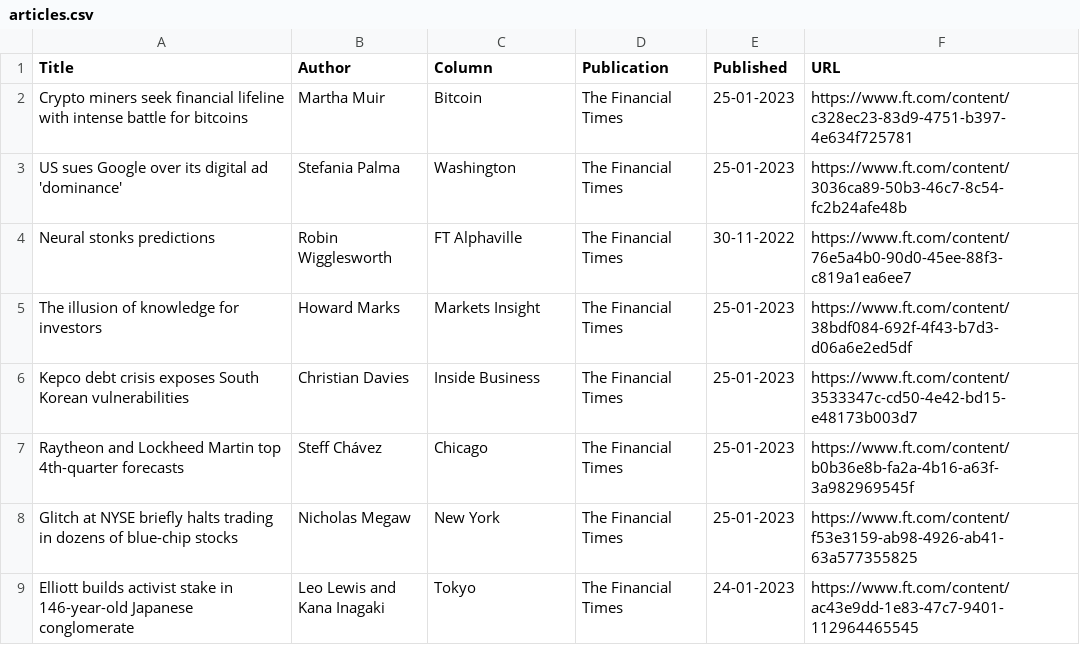
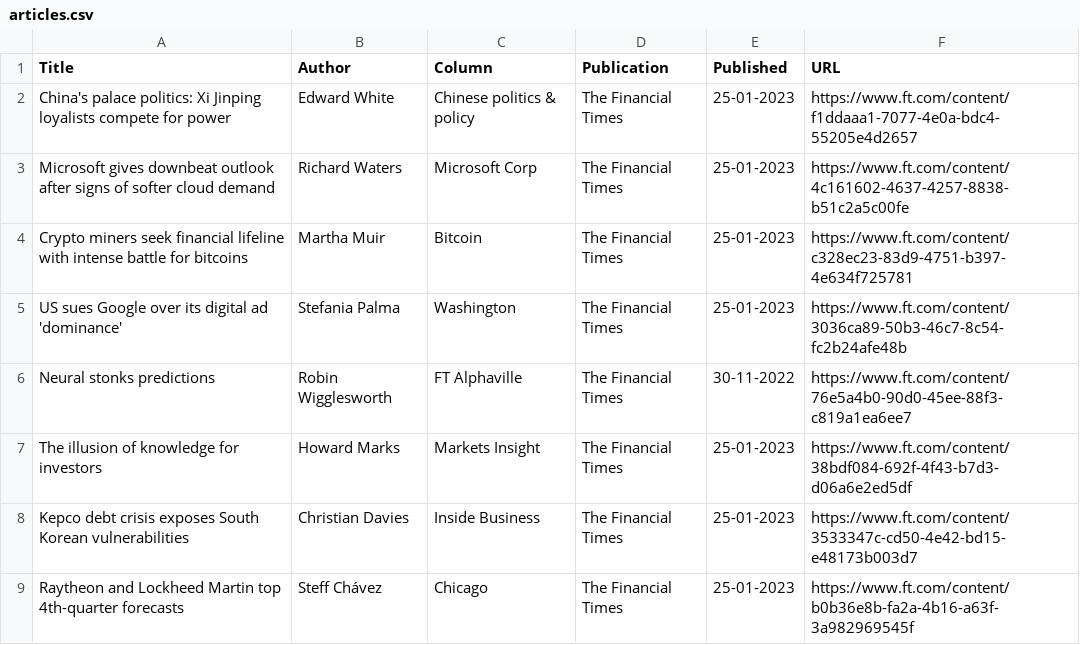
Before and after one commit to jaymarichua/ft-metadata, a CSV file: articles.csv, drawn as a sheet; only a part is shown; the shorter side is filled out with more unchanged rows.

Commit message:
Update articles.csv

```diff
--- a/articles.csv
+++ b/articles.csv
@@ -1,2 +1,4 @@
 Title, Author, Column, Publication, Published, URL
+China's palace politics: Xi Jinping loyalists compete for power, Edward White, Chinese politics & policy, The Financial Times, 25-01-2023, https://www.ft.com/content/f1ddaaa1-7077-4e0a-bdc4-55205e4d2657
+Microsoft gives downbeat outlook after signs of softer cloud demand, Richard Waters, Microsoft Corp, The Financial Times, 25-01-2023, https://www.ft.com/content/4c161602-4637-4257-8838-b51c2a5c00fe
 Crypto miners seek financial lifeline with intense battle for bitcoins, Martha Muir, Bitcoin, The Financial Times, 25-01-2023, https://www.ft.com/content/c328ec23-83d9-4751-b397-4e634f725781
```
